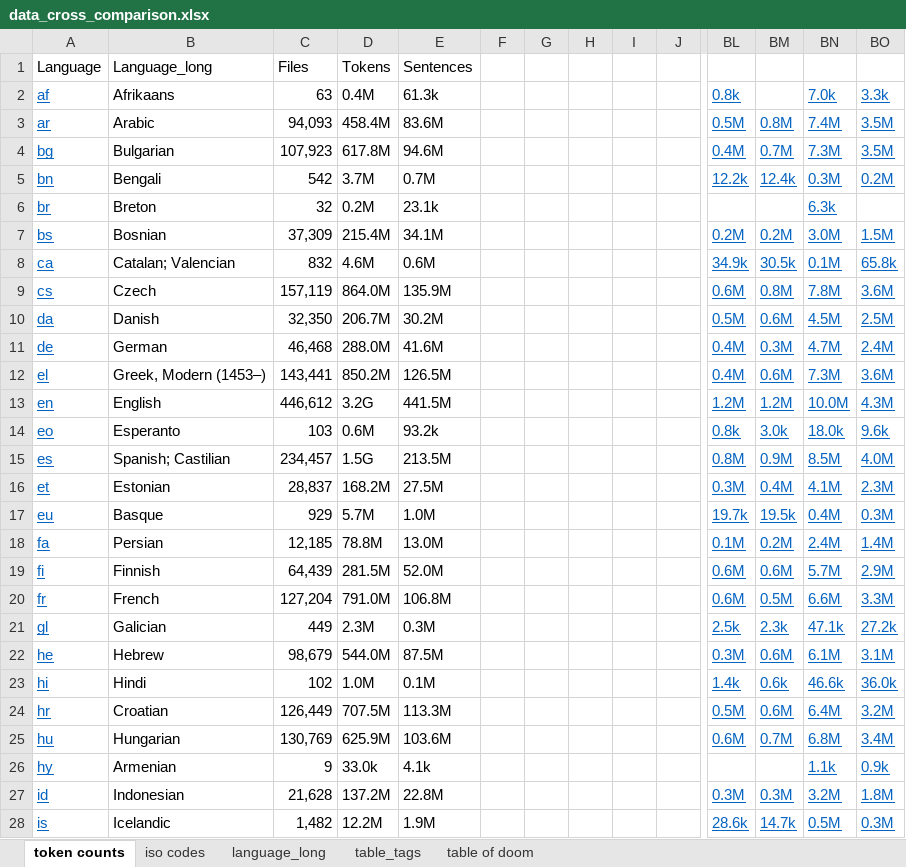
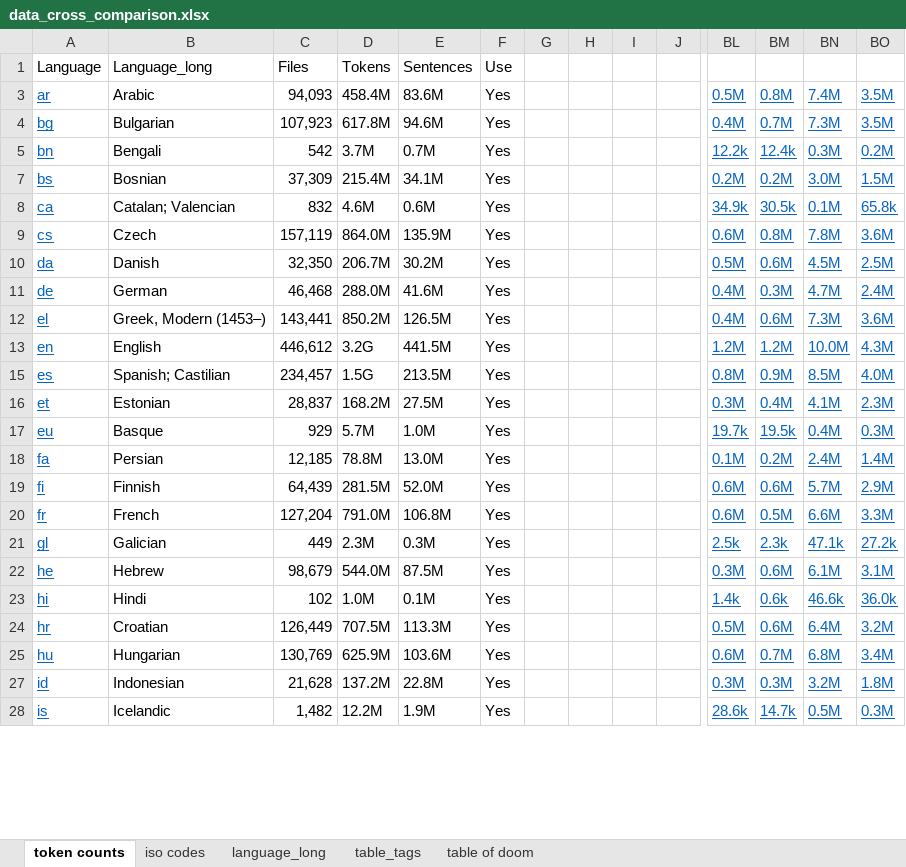
Before and after one commit to SemanticPriming/word2manylanguages, an Excel workbook: data_cross_comparison.xlsx, sheet token counts, drawn as a sheet; only a part is shown, gaps mark what is left out; values as stored, in another font and other column widths than the file's, no borders; rows hold the shown columns only; the diff covers the shown part only; the diff names each change by its address in the sheet, - before the commit and + after, or states it on an @@ line.

Commit message:
updated tables and R code

```diff
--- a/data_cross_comparison.xlsx (sheet token counts)
+++ b/data_cross_comparison.xlsx (sheet token counts)
-F1: (empty)
+F1: Use
-row 2: af | Afrikaans | 63 | 0.4M | 61.3k |  |  |  |  |  | 0.8k |  | 7.0k | 3.3k
-F3:F5 (Use): (empty)
+F3:F5 (Use): Yes
-row 6: br | Breton | 32 | 0.2M | 23.1k |  |  |  |  |  |  |  | 6.3k
-F7:F13 (Use): (empty)
+F7:F13 (Use): Yes
-row 14: eo | Esperanto | 103 | 0.6M | 93.2k |  |  |  |  |  | 0.8k | 3.0k | 18.0k | 9.6k
-F15:F25 (Use): (empty)
+F15:F25 (Use): Yes
-row 26: hy | Armenian | 9 | 33.0k | 4.1k |  |  |  |  |  |  |  | 1.1k | 0.9k
-F27:F28 (Use): (empty)
+F27:F28 (Use): Yes
```
Also changed, not shown: 7 removed rows and 28 edited cells elsewhere in this sheet, hidden cells, 1 other file.
